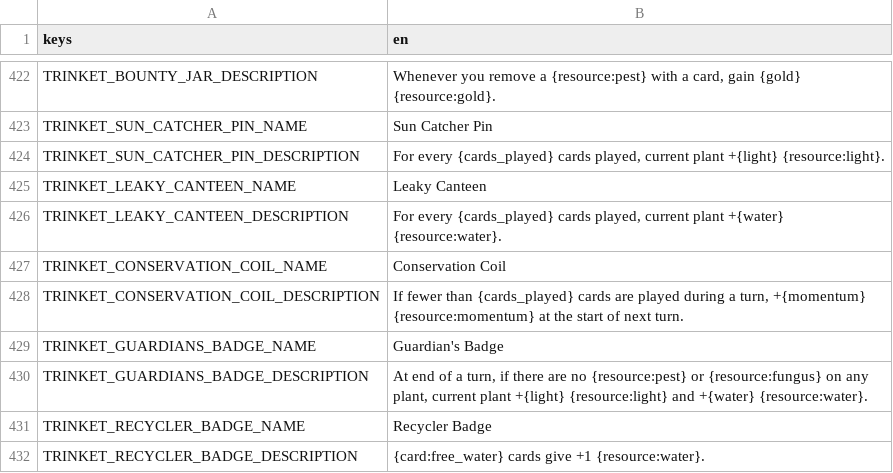
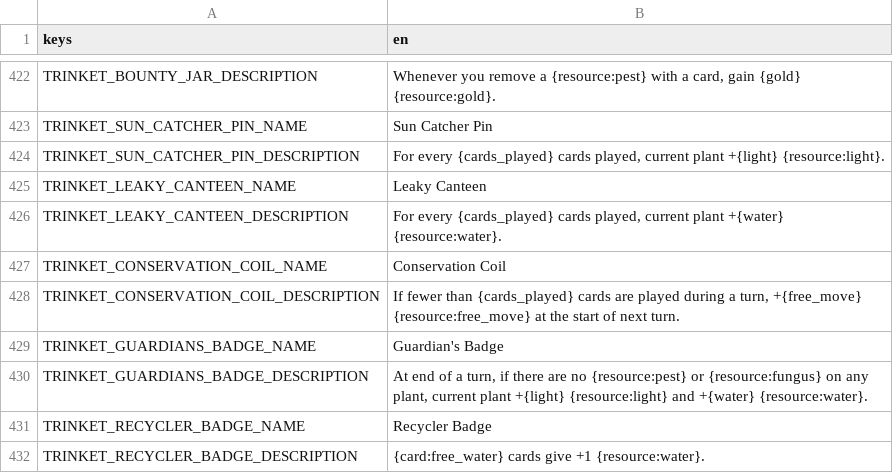
Before and after one commit to cyanglaz/garden, a CSV file: resources/localization/localization.csv, drawn as a sheet; only a part is shown, gaps mark what is left out; the diff covers the shown part only.

Commit message:
renmae free move

```diff
--- a/resources/localization/localization.csv
+++ b/resources/localization/localization.csv
@@ -427,3 +427,3 @@ TRINKET_LEAKY_CANTEEN_DESCRIPTION,"For every {cards_played} cards played, curren
 TRINKET_CONSERVATION_COIL_NAME,"Conservation Coil"
-TRINKET_CONSERVATION_COIL_DESCRIPTION,"If fewer than {cards_played} cards are played during a turn, +{momentum} {resource:momentum} at the start of next turn."
+TRINKET_CONSERVATION_COIL_DESCRIPTION,"If fewer than {cards_played} cards are played during a turn, +{free_move} {resource:free_move} at the start of next turn."
 TRINKET_GUARDIANS_BADGE_NAME,"Guardian's Badge"
```
Also changed, not shown: 3 added rows, 3 removed rows and 11 edited cells elsewhere in this file, csv/trinkets.csv, 52 other files.
